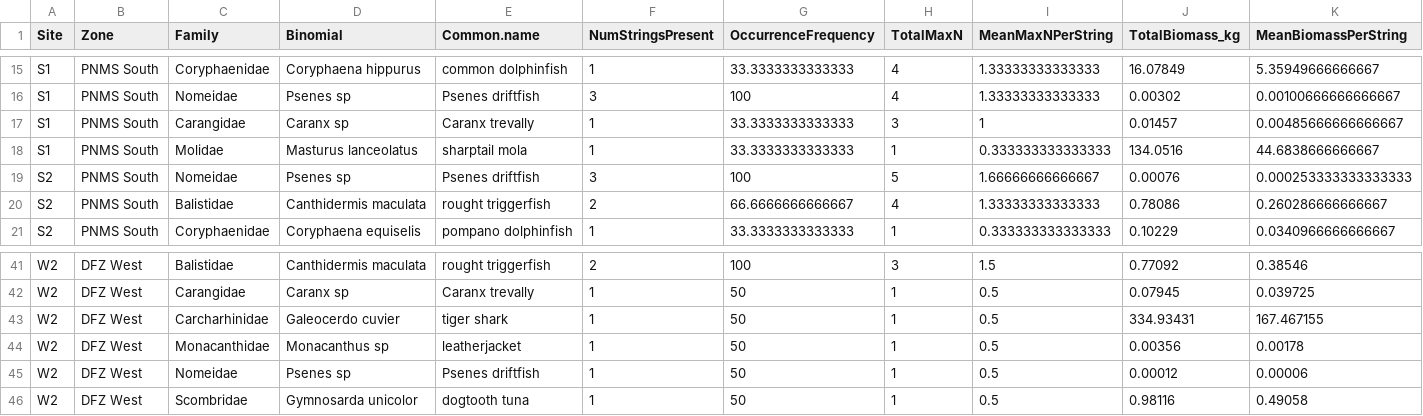
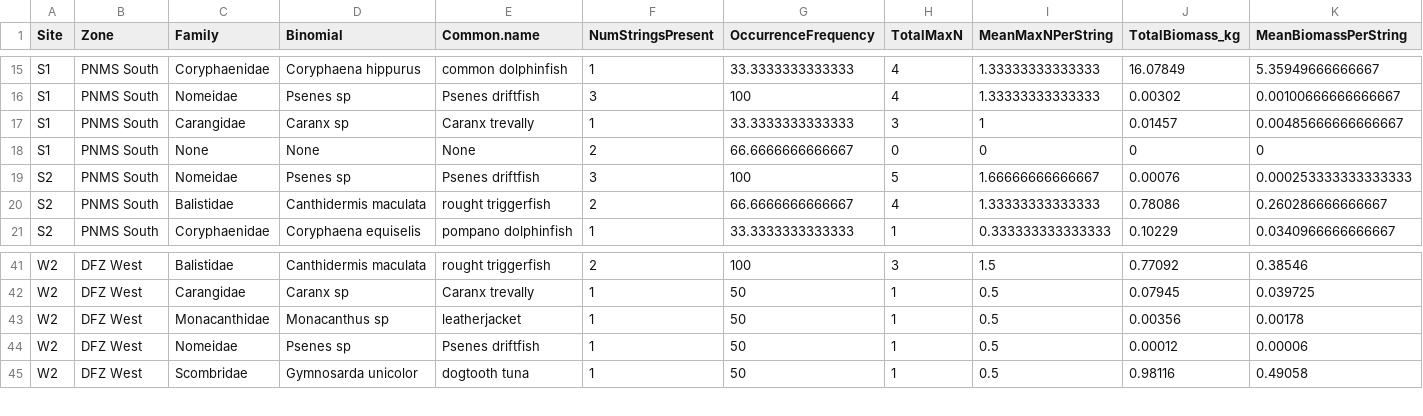
Before and after one commit to Louw-C/PNMS_BRUV_22, a CSV file: Data/Publication /BRUV_Aggregated_No Outliers/dominant_species_by_site.csv, drawn as a sheet; only a part is shown, gaps mark what is left out; removed rows and columns are numbered as before the commit, all else as after; rows hold the shown columns only; the diff names each change by its address in the sheet, - before the commit and + after, or states it on an @@ line.

```diff
--- a/Data/Publication /BRUV_Aggregated_No Outliers/dominant_species_by_site.csv
+++ b/Data/Publication /BRUV_Aggregated_No Outliers/dominant_species_by_site.csv
-row 18: S1 | PNMS South | Molidae | Masturus lanceolatus | sharptail mola | 1 | 33.3333333333333 | 1 | 0.333333333333333 | 134.0516 | 44.6838666666667
+row 18: S1 | PNMS South | None | None | None | 2 | 66.6666666666667 | 0 | 0 | 0 | 0
-row 43: W2 | DFZ West | Carcharhinidae | Galeocerdo cuvier | tiger shark | 1 | 50 | 1 | 0.5 | 334.93431 | 167.467155
```
Also changed, not shown: Data/Publication /BRUV_Aggregated_No Outliers/diversity_indices_with_se.csv, Data/Publication /BRUV_Aggregated_No Outliers/site_metrics_with_se.csv, 2 other files.
